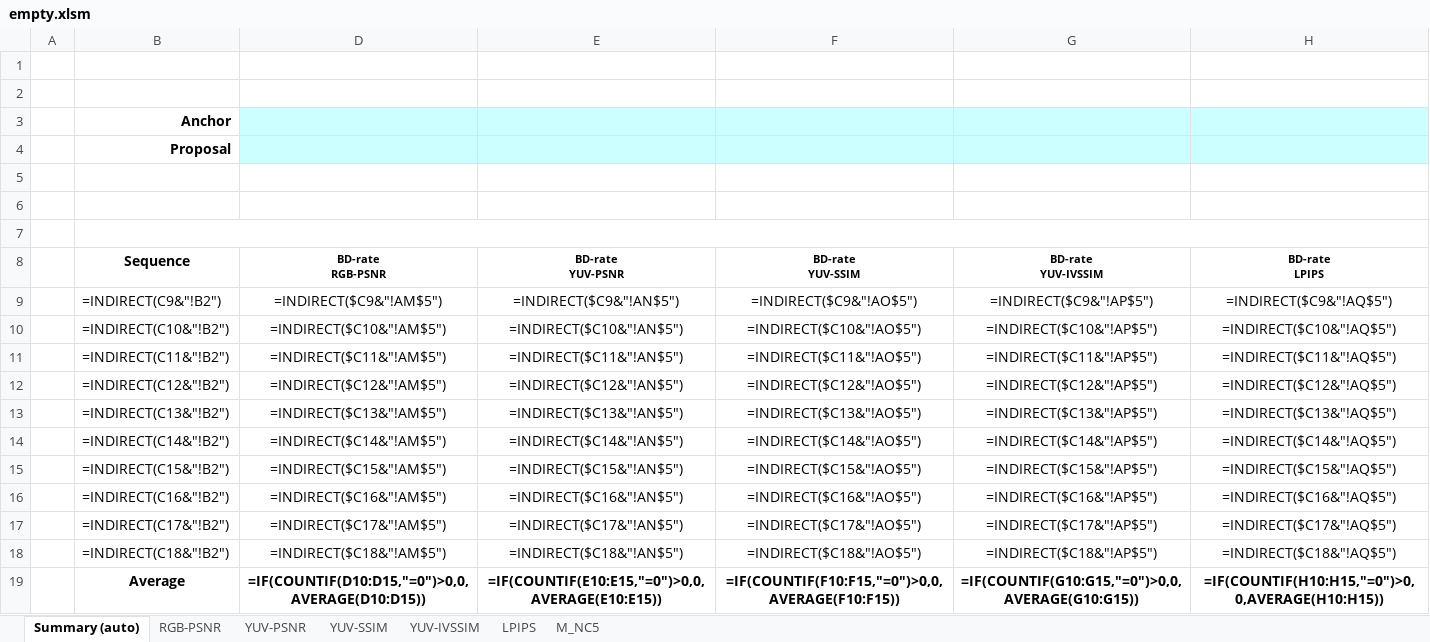
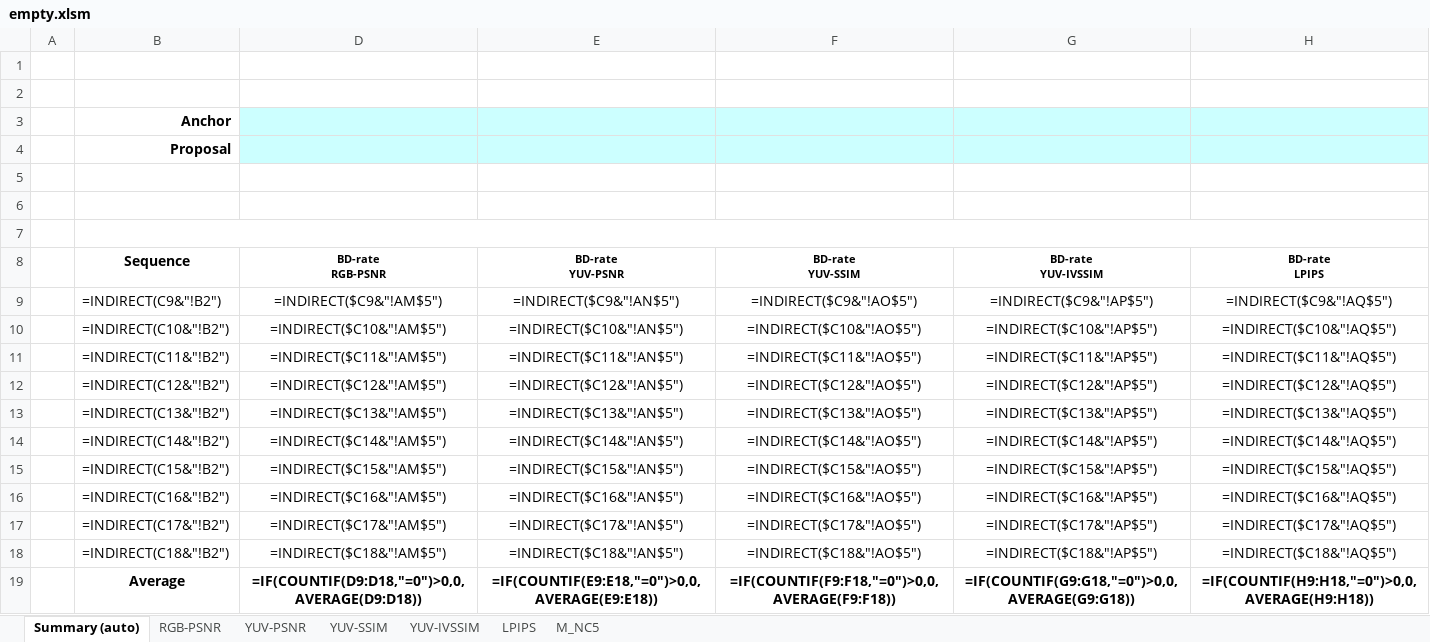
Before and after one commit to little-little-point-cloud-group/GPCC_encoder_3dgs, an Excel workbook: ctc/empty.xlsm, sheet Summary (auto), drawn as a sheet; values as stored, in another font and other column widths than the file's, no borders; formulas are shown in place of their values; conditional formats not drawn; the diff names each change by its address in the sheet, - before the commit and + after, or states it on an @@ line.

```diff
--- a/ctc/empty.xlsm (sheet Summary (auto))
+++ b/ctc/empty.xlsm (sheet Summary (auto))
-D19 (BD-rate RGB-PSNR): =IF(COUNTIF(D10:D15,"=0")>0,0,AVERAGE(D10:D15))
+D19 (BD-rate RGB-PSNR): =IF(COUNTIF(D9:D18,"=0")>0,0,AVERAGE(D9:D18))
-E19 (BD-rate YUV-PSNR): =IF(COUNTIF(E10:E15,"=0")>0,0,AVERAGE(E10:E15))
+E19 (BD-rate YUV-PSNR): =IF(COUNTIF(E9:E18,"=0")>0,0,AVERAGE(E9:E18))
-F19 (BD-rate YUV-SSIM): =IF(COUNTIF(F10:F15,"=0")>0,0,AVERAGE(F10:F15))
+F19 (BD-rate YUV-SSIM): =IF(COUNTIF(F9:F18,"=0")>0,0,AVERAGE(F9:F18))
-G19 (BD-rate YUV-IVSSIM): =IF(COUNTIF(G10:G15,"=0")>0,0,AVERAGE(G10:G15))
+G19 (BD-rate YUV-IVSSIM): =IF(COUNTIF(G9:G18,"=0")>0,0,AVERAGE(G9:G18))
-H19 (BD-rate LPIPS): =IF(COUNTIF(H10:H15,"=0")>0,0,AVERAGE(H10:H15))
+H19 (BD-rate LPIPS): =IF(COUNTIF(H9:H18,"=0")>0,0,AVERAGE(H9:H18))
```
Also changed, not shown: ctc/anchor.xlsm, 45 other files.
